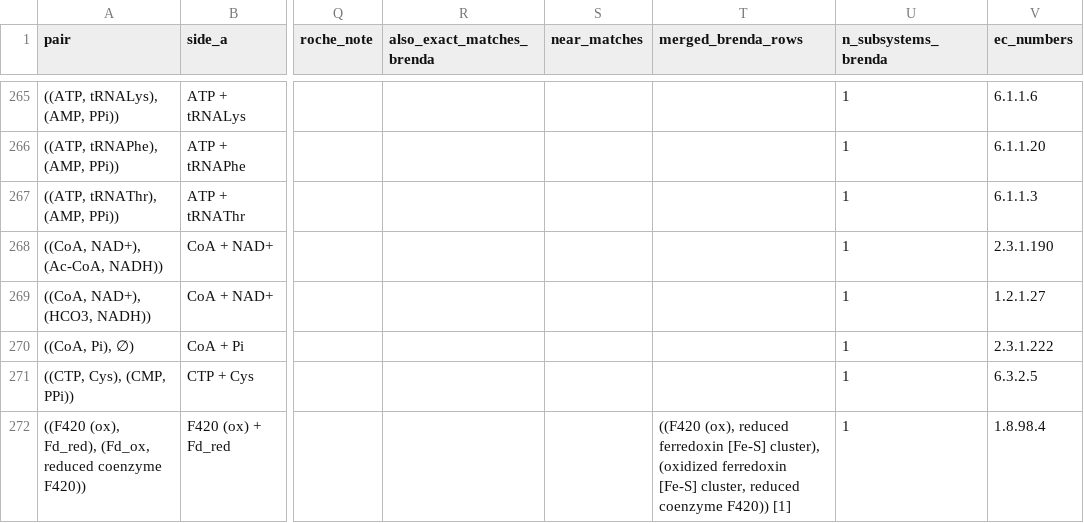
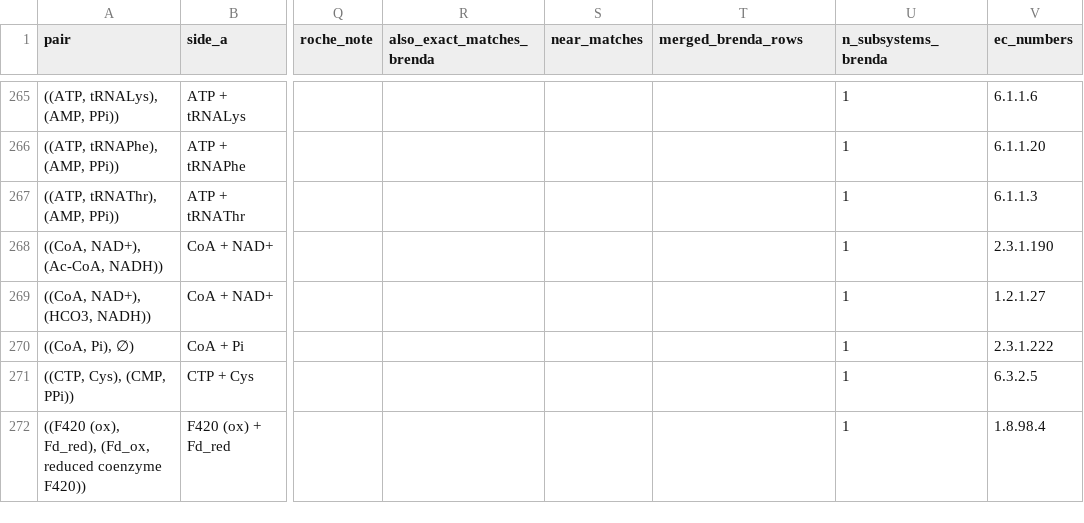
Before and after one commit to elixir2026-project22/ecmapper, a CSV file: BRENDAmap/cofactor_analysis/cofactor_combinations_without_H2O_H+_with_roche.csv, drawn as a sheet; only a part is shown, gaps mark what is left out; the diff covers the shown part only; the diff names each change by its address in the sheet, - before the commit and + after, or states it on an @@ line.

```diff
--- a/BRENDAmap/cofactor_analysis/cofactor_combinations_without_H2O_H+_with_roche.csv
+++ b/BRENDAmap/cofactor_analysis/cofactor_combinations_without_H2O_H+_with_roche.csv
-T272 (merged_brenda_rows): ((F420 (ox), reduced ferredoxin [Fe-S] cluster), (oxidized ferredoxin [Fe-S] cluster, reduced coenzyme F420)) [1]
+T272 (merged_brenda_rows): (empty)
```
Also changed, not shown: 40 edited cells elsewhere in this file, BRENDAmap/cofactor_analysis/cofactor_combinations.csv, BRENDAmap/cofactor_analysis/cofactor_combinations_without_H2O_H+.csv, 5 other files.
